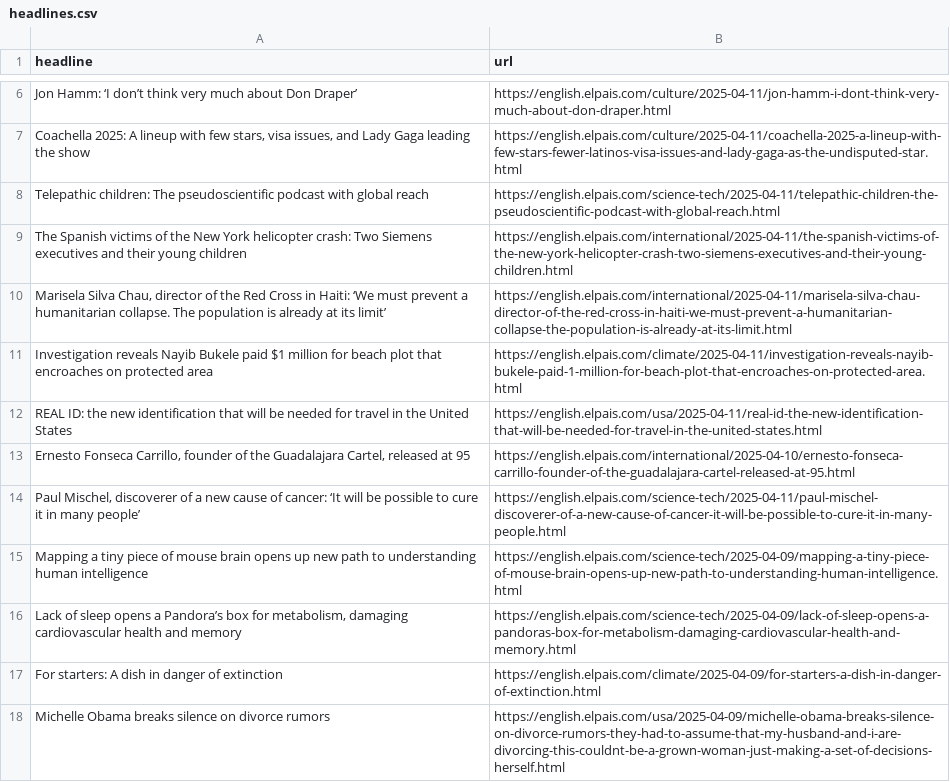
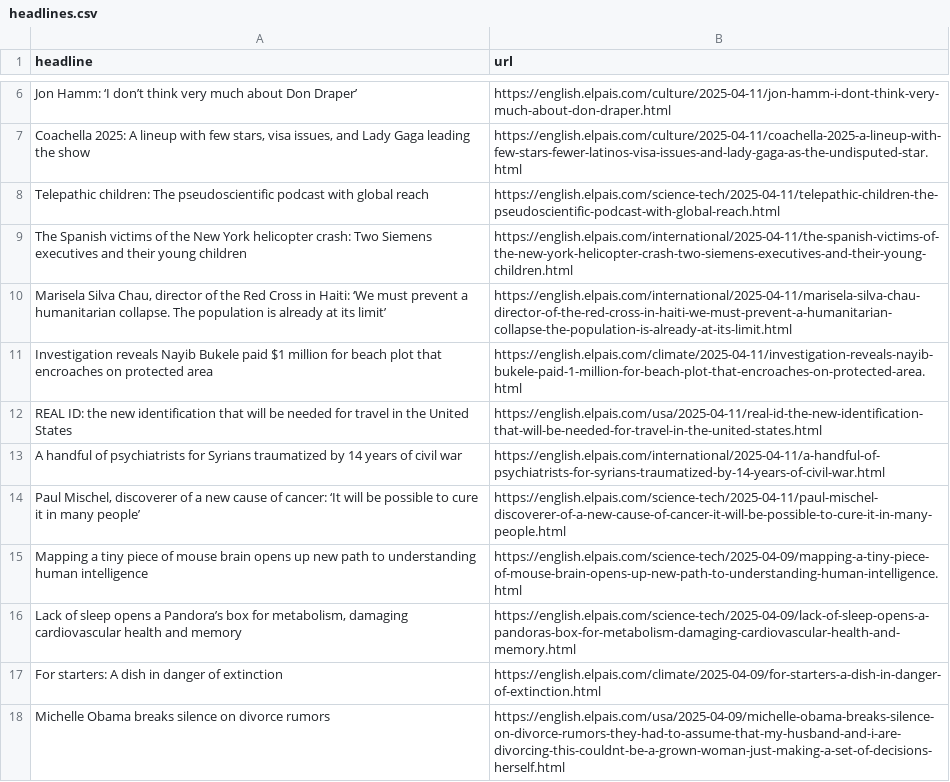
Before and after one commit to anaemepe/autoscrapper-elpais, a CSV file: headlines.csv, drawn as a sheet; only a part is shown, gaps mark what is left out; removed rows and columns are numbered as before the commit, all else as after; the diff names each change by its address in the sheet, - before the commit and + after, or states it on an @@ line.

```diff
--- a/headlines.csv
+++ b/headlines.csv
-row 13: Ernesto Fonseca Carrillo, founder of the Guadalajara Cartel, released at 95 | https://english.elpais.com/international/2025-04-10/ernesto-fonseca-carrillo-founder-of-the-guadalajara-cartel-released-at-95.html
+row 13: A handful of psychiatrists for Syrians traumatized by 14 years of civil war | https://english.elpais.com/international/2025-04-11/a-handful-of-psychiatrists-for-syrians-traumatized-by-14-years-of-civil-war.html
```
